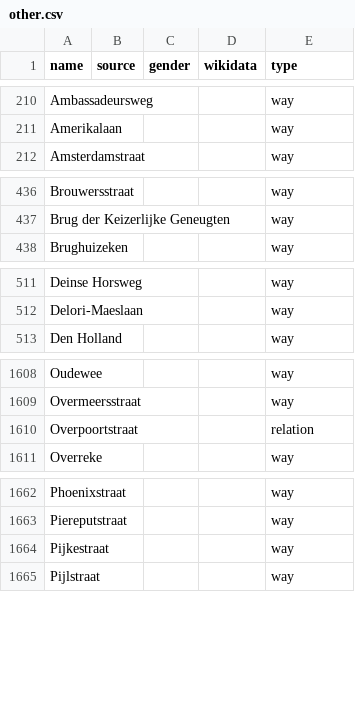
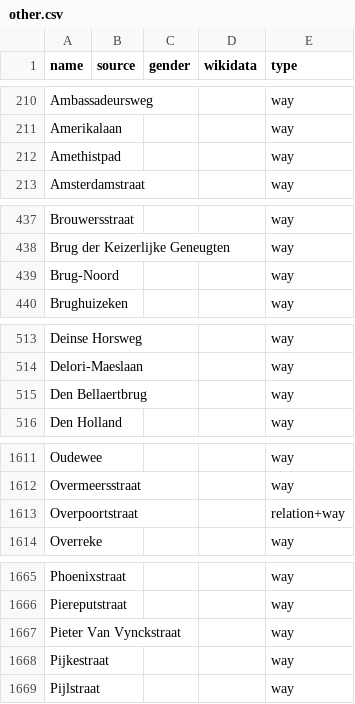
Before and after one commit to EqualStreetNames/equalstreetnames-gent, a CSV file: data/other.csv, drawn as a sheet; only a part is shown, gaps mark what is left out; addresses are those after the commit; the diff names each change by its address in the sheet, - before the commit and + after, or states it on an @@ line.

```diff
--- a/data/other.csv
+++ b/data/other.csv
+row 212: Amethistpad |  |  |  | way
+row 439: Brug-Noord |  |  |  | way
+row 515: Den Bellaertbrug |  |  |  | way
-E1613 (type): relation
+E1613 (type): relation+way
+row 1667: Pieter Van Vynckstraat |  |  |  | way
```
Also changed, not shown: 3 other files.
